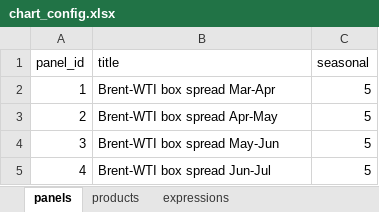
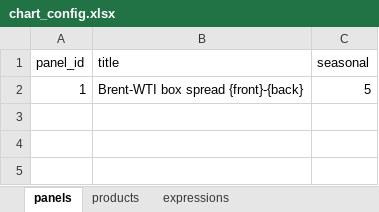
Before and after one commit to pnorton-hartreepartners/sandbox, an Excel workbook: chart_config.xlsx, sheet panels, drawn as a sheet; values as stored, in another font and other column widths than the file's, no borders; the diff names each change by its address in the sheet, - before the commit and + after, or states it on an @@ line.

```diff
--- a/chart_config.xlsx (sheet panels)
+++ b/chart_config.xlsx (sheet panels)
-B2 (title): Brent-WTI box spread Mar-Apr
+B2 (title): Brent-WTI box spread {front}-{back}
-row 3: 2 | Brent-WTI box spread Apr-May | 5
-row 4: 3 | Brent-WTI box spread May-Jun | 5
-row 5: 4 | Brent-WTI box spread Jun-Jul | 5
```
Also changed, not shown: sheet expressions, sheet products, 5 other files.
